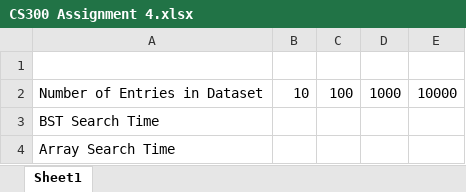
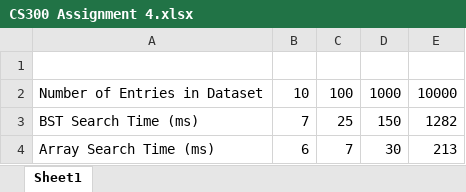
Before and after one commit to evanj97/CS300_Assignment4, an Excel workbook: CS300 Assignment 4.xlsx, sheet Sheet1, drawn as a sheet; values as stored, in another font and other column widths than the file's, no borders; charts and pictures not drawn; removed rows and columns are numbered as before the commit, all else as after; the diff names each change by its address in the sheet, - before the commit and + after, or states it on an @@ line.

```diff
--- a/CS300 Assignment 4.xlsx (sheet Sheet1)
+++ b/CS300 Assignment 4.xlsx (sheet Sheet1)
-row 3: BST Search Time
-row 4: Array Search Time
+row 3: BST Search Time (ms) | 7 | 25 | 150 | 1282
+row 4: Array Search Time (ms) | 6 | 7 | 30 | 213
```
Also changed, not shown: charts or pictures, 4 other files.
